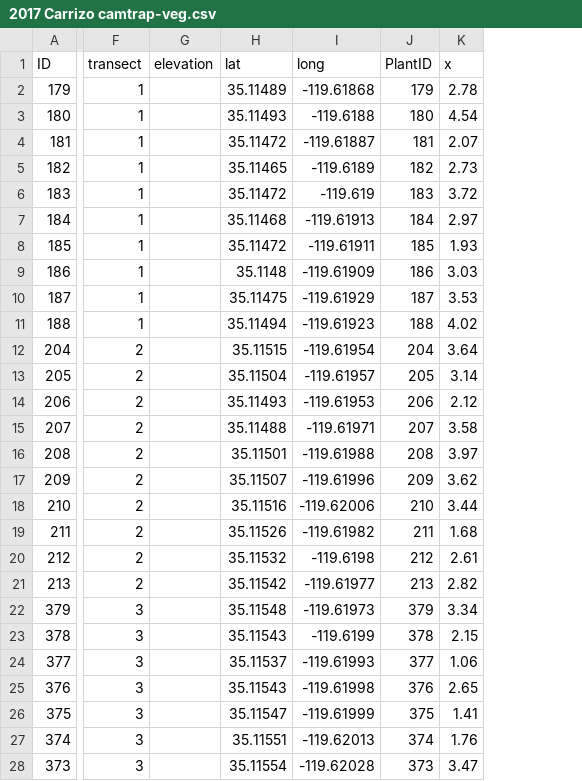
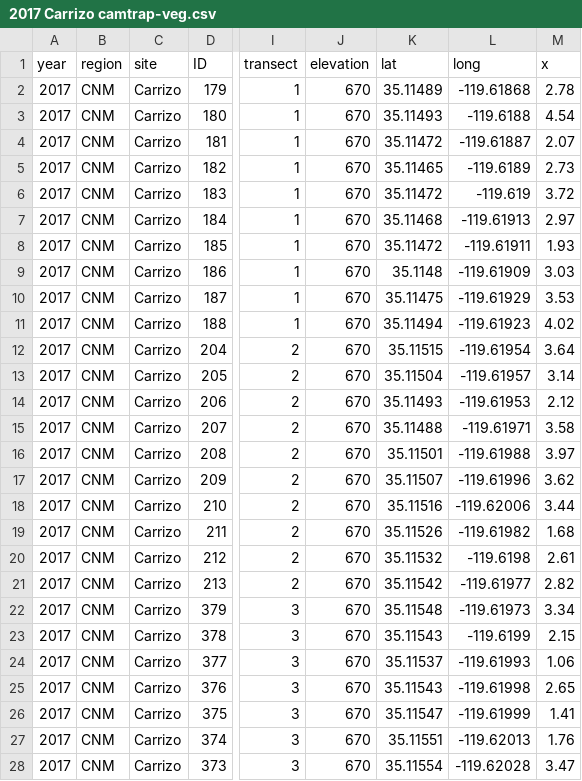
Before and after one commit to cjlortie/Camtrap.contrast.2017, a CSV file: data/2017 Carrizo camtrap-veg.csv, drawn as a sheet; only a part is shown, gaps mark what is left out; removed rows and columns are numbered as before the commit, all else as after; the diff covers the shown part only; the diff names each change by its address in the sheet, - before the commit and + after, or states it on an @@ line.

```diff
--- a/data/2017 Carrizo camtrap-veg.csv
+++ b/data/2017 Carrizo camtrap-veg.csv
+column A (year), rows 2-28: all 2017
+column B (region), rows 2-28: all CNM
+column C (site), rows 2-28: all Carrizo
-column J (PlantID), rows 2-28: 179 | 180 | 181 | 182 | 183 | 184 | 185 | 186 | 187 | 188 | 204 | 205 | 206 | 207 | 208 | 209 | 210 | 211 | 212 | 213 | 379 | 378 | 377 | 376 | 375 | 374 | 373
-J2:J28 (elevation): (empty)
+J2:J28 (elevation): 670
```
Also changed, not shown: 3 edited cells elsewhere in this file, data/2017 MNP camtrap-veg.csv, data/2017 MNP veg.csv, 4 other files.
